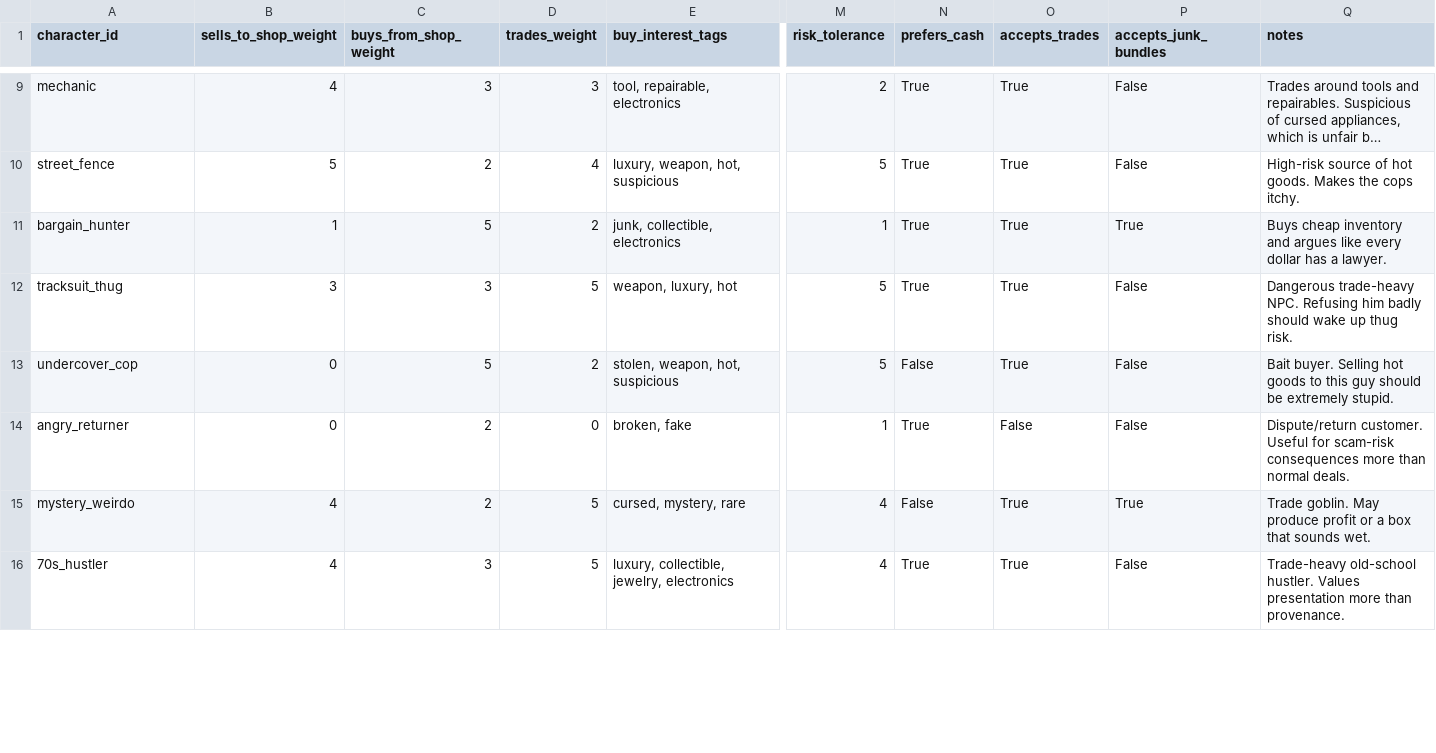
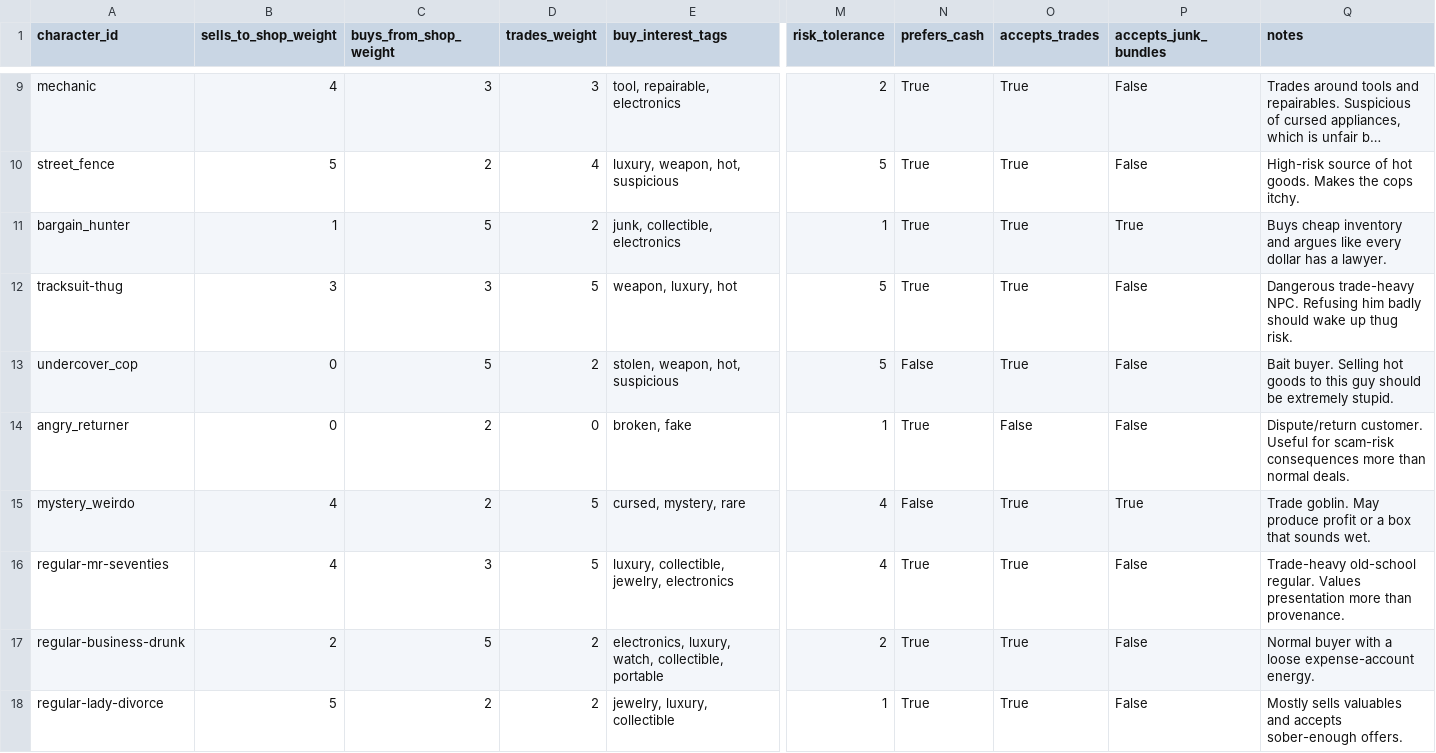
Before and after one commit to rbresnahan/pawnshop, a CSV file: one_star_pawn_tables/Character_Commerce_Traits.csv, drawn as a sheet; only a part is shown, gaps mark what is left out; long unchanged cells end in …; rows hold the shown columns only; the diff covers the shown part only; the diff names each change by its address in the sheet, - before the commit and + after, or states it on an @@ line.

```diff
--- a/one_star_pawn_tables/Character_Commerce_Traits.csv
+++ b/one_star_pawn_tables/Character_Commerce_Traits.csv
-A12 (character_id): tracksuit_thug
+A12 (character_id): tracksuit-thug
-A16 (character_id): 70s_hustler
+A16 (character_id): regular-mr-seventies
-Q16 (notes): Trade-heavy old-school hustler. Values presentation…
+Q16 (notes): Trade-heavy old-school regular. Values presentation…
+row 17: regular-business-drunk | 2 | 5 | 2 | electronics, luxury, watch, collectible, portable | 2 | True | True | False | Normal buyer with a loose expense-account energy.
+row 18: regular-lady-divorce | 5 | 2 | 2 | jewelry, luxury, collectible | 1 | True | True | False | Mostly sells valuables and accepts sober-enough offers.
```
Also changed, not shown: 5 added rows and 2 edited cells elsewhere in this file, one_star_pawn_tables/Character_Item_Pools.csv, one_star_pawn_tables/Characters.csv, 34 other files.
